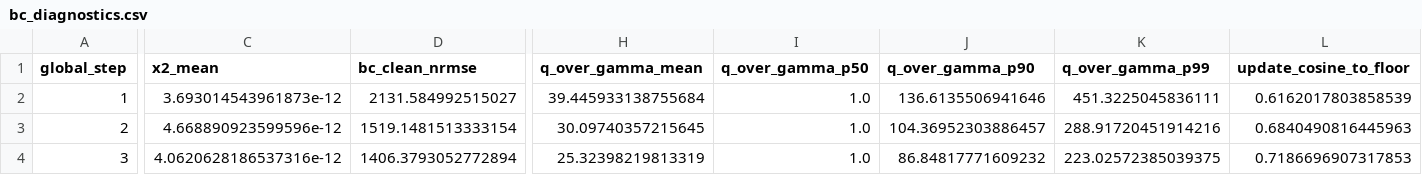
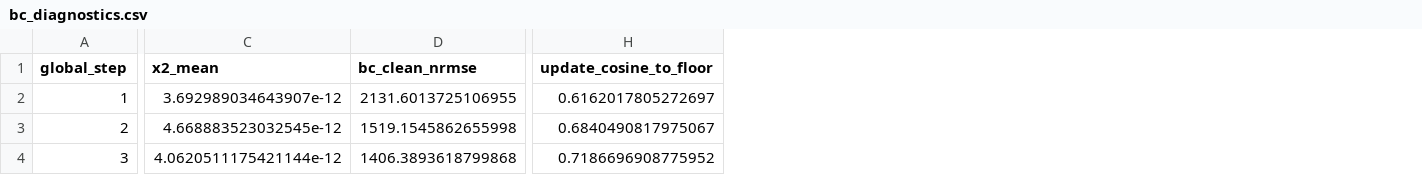
Before and after one commit to 3171849052/dp-adambc-ex, a CSV file: exp2/results/smoke/bc_diagnostics.csv, drawn as a sheet; only a part is shown, gaps mark what is left out; removed rows and columns are numbered as before the commit, all else as after; the diff covers the shown part only; the diff names each change by its address in the sheet, - before the commit and + after, or states it on an @@ line.

```diff
--- a/exp2/results/smoke/bc_diagnostics.csv
+++ b/exp2/results/smoke/bc_diagnostics.csv
-column H (q_over_gamma_mean), rows 2-4: 39.445933138755684 | 30.09740357215645 | 25.32398219813319
-column I (q_over_gamma_p50), rows 2-4: all 1.0
-column J (q_over_gamma_p90), rows 2-4: 136.6135506941646 | 104.36952303886457 | 86.84817771609232
-column K (q_over_gamma_p99), rows 2-4: 451.3225045836111 | 288.91720451914216 | 223.02572385039375
-C2 (x2_mean): 3.693014543961873e-12
+C2 (x2_mean): 3.692989034643907e-12
-D2 (bc_clean_nrmse): 2131.584992515027
+D2 (bc_clean_nrmse): 2131.6013725106955
-H2 (update_cosine_to_floor): 0.6162017803858539
+H2 (update_cosine_to_floor): 0.6162017805272697
-C3 (x2_mean): 4.668890923599596e-12
+C3 (x2_mean): 4.668883523032545e-12
-D3 (bc_clean_nrmse): 1519.1481513333154
+D3 (bc_clean_nrmse): 1519.1545862655998
-H3 (update_cosine_to_floor): 0.6840490816445963
+H3 (update_cosine_to_floor): 0.6840490817975067
-C4 (x2_mean): 4.0620628186537316e-12
+C4 (x2_mean): 4.0620511175421144e-12
-D4 (bc_clean_nrmse): 1406.3793052772894
+D4 (bc_clean_nrmse): 1406.3893618799868
-H4 (update_cosine_to_floor): 0.7186696907317853
+H4 (update_cosine_to_floor): 0.7186696908775952
```
Also changed, not shown: 8 edited cells elsewhere in this file, 19 other files.
